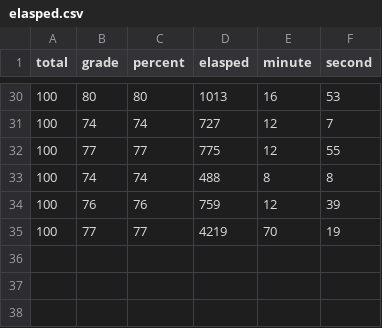
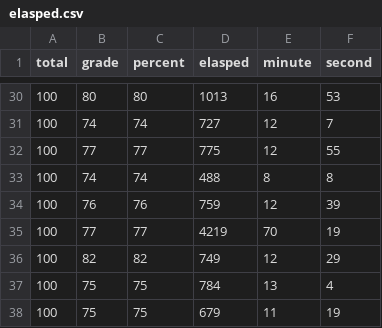
Before and after one commit to jenny-jione/hanja-project, a CSV file: data/elasped.csv, drawn as a sheet; only a part is shown, gaps mark what is left out.

Commit message:
chore: update elasped.csv

```diff
--- a/data/elasped.csv
+++ b/data/elasped.csv
@@ -35 +35,4 @@ total,grade,percent,elasped,minute,second
 100,77,77,4219,70,19
+100,82,82,749,12,29
+100,75,75,784,13,4
+100,75,75,679,11,19
```
